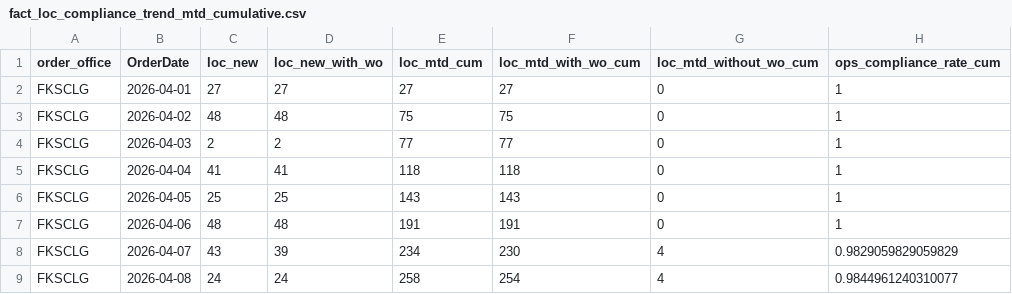
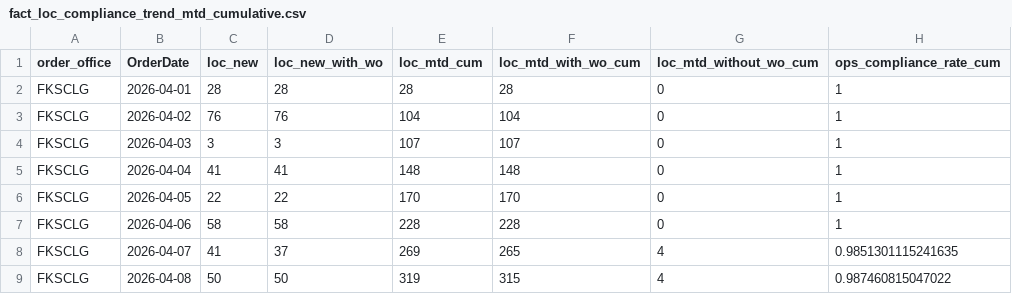
Before and after one commit to romanusdd-spec/ftu-visibility-app, a CSV file: data/ops/fact_loc_compliance_trend_mtd_cumulative.csv, drawn as a sheet; only a part is shown; the diff covers the shown part only.

```diff
--- a/data/ops/fact_loc_compliance_trend_mtd_cumulative.csv
+++ b/data/ops/fact_loc_compliance_trend_mtd_cumulative.csv
@@ -1,9 +1,9 @@
 order_office,OrderDate,loc_new,loc_new_with_wo,loc_mtd_cum,loc_mtd_with_wo_cum,loc_mtd_without_wo_cum,ops_compliance_rate_cum
-FKSCLG,2026-04-01,27,27,27,27,0,1
-FKSCLG,2026-04-02,48,48,75,75,0,1
-FKSCLG,2026-04-03,2,2,77,77,0,1
-FKSCLG,2026-04-04,41,41,118,118,0,1
-FKSCLG,2026-04-05,25,25,143,143,0,1
-FKSCLG,2026-04-06,48,48,191,191,0,1
-FKSCLG,2026-04-07,43,39,234,230,4,0.9829059829059829
-FKSCLG,2026-04-08,24,24,258,254,4,0.9844961240310077
+FKSCLG,2026-04-01,28,28,28,28,0,1
+FKSCLG,2026-04-02,76,76,104,104,0,1
+FKSCLG,2026-04-03,3,3,107,107,0,1
+FKSCLG,2026-04-04,41,41,148,148,0,1
+FKSCLG,2026-04-05,22,22,170,170,0,1
+FKSCLG,2026-04-06,58,58,228,228,0,1
+FKSCLG,2026-04-07,41,37,269,265,4,0.9851301115241635
+FKSCLG,2026-04-08,50,50,319,315,4,0.987460815047022
```
Also changed, not shown: 3 added rows and 42 edited cells elsewhere in this file, bundle_manifest.csv, data/commercial/fact_wo_submission_detail.csv, 9 other files.
